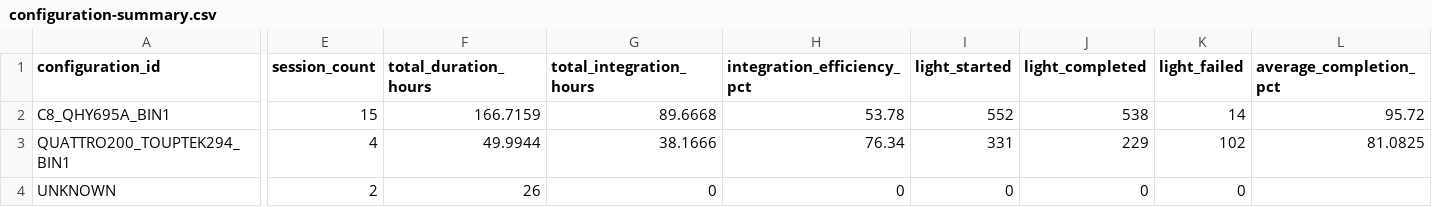
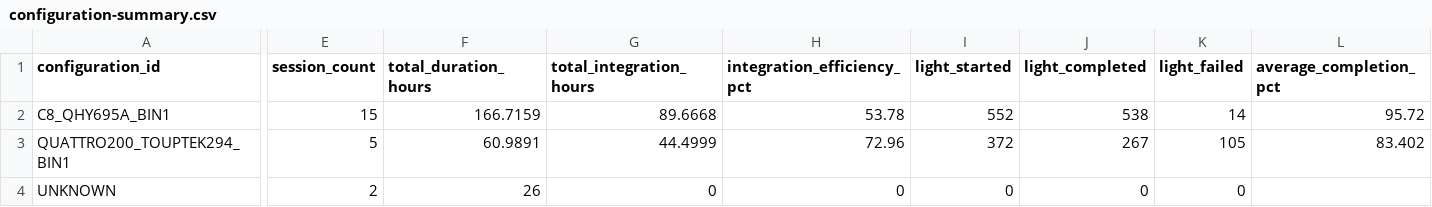
Before and after one commit to maininimassimo-bit/digital-stargate-manual, a CSV file: data/analytics/history/configuration-summary.csv, drawn as a sheet; only a part is shown, gaps mark what is left out; the diff covers the shown part only; the diff names each change by its address in the sheet, - before the commit and + after, or states it on an @@ line.

```diff
--- a/data/analytics/history/configuration-summary.csv
+++ b/data/analytics/history/configuration-summary.csv
-E3 (session_count): 4
+E3 (session_count): 5
-F3 (total_duration_hours): 49.9944
+F3 (total_duration_hours): 60.9891
-G3 (total_integration_hours): 38.1666
+G3 (total_integration_hours): 44.4999
-H3 (integration_efficiency_pct): 76.34
+H3 (integration_efficiency_pct): 72.96
-I3 (light_started): 331
+I3 (light_started): 372
-J3 (light_completed): 229
+J3 (light_completed): 267
-K3 (light_failed): 102
+K3 (light_failed): 105
-L3 (average_completion_pct): 81.0825
+L3 (average_completion_pct): 83.402
```
Also changed, not shown: 1 edited cell elsewhere in this file, data/analytics/history/sessions.csv, 20 other files.
